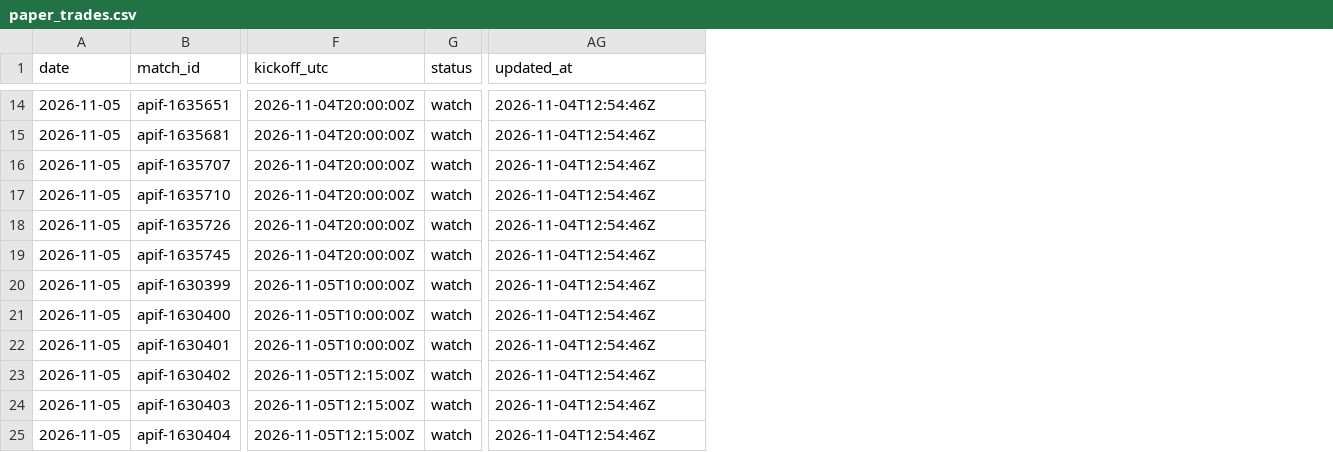
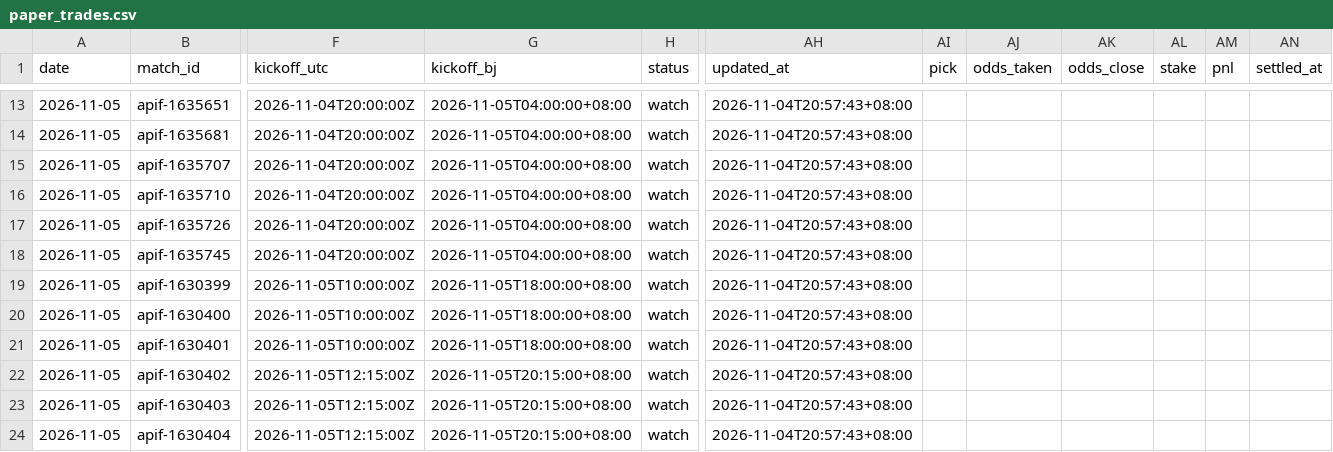
Before and after one commit to modouxin-dev/ah-predictions, a CSV file: data/paper_trades.csv, drawn as a sheet; only a part is shown, gaps mark what is left out; addresses are those after the commit; the diff covers the shown part only; the diff names each change by its address in the sheet, - before the commit and + after, or states it on an @@ line.

Commit message:
audit: paper_trades schema doc, engineer alias columns (pick/odds_taken/odds_close/stake/pnl/settled_at), Beijing +08:00 times, skip coverage-note rows

```diff
--- a/data/paper_trades.csv
+++ b/data/paper_trades.csv
+column G (kickoff_bj), rows 13-24: 2026-11-05T04:00:00+08:00 | 2026-11-05T04:00:00+08:00 | 2026-11-05T04:00:00+08:00 | 2026-11-05T04:00:00+08:00 | 2026-11-05T04:00:00+08:00 | 2026-11-05T04:00:00+08:00 | 2026-11-05T18:00:00+08:00 | 2026-11-05T18:00:00+08:00 | 2026-11-05T18:00:00+08:00 | 2026-11-05T20:15:00+08:00 | 2026-11-05T20:15:00+08:00 | 2026-11-05T20:15:00+08:00
+column AI (pick), empty
+column AJ (odds_taken), empty
+column AK (odds_close), empty
+column AL (stake), empty
+column AM (pnl), empty
+column AN (settled_at), empty
-AH13:AH24 (updated_at): 2026-11-04T12:54:46Z
+AH13:AH24 (updated_at): 2026-11-04T20:57:43+08:00
```
Also changed, not shown: 1 removed row and 11 edited cells elsewhere in this file, 3 other files.
